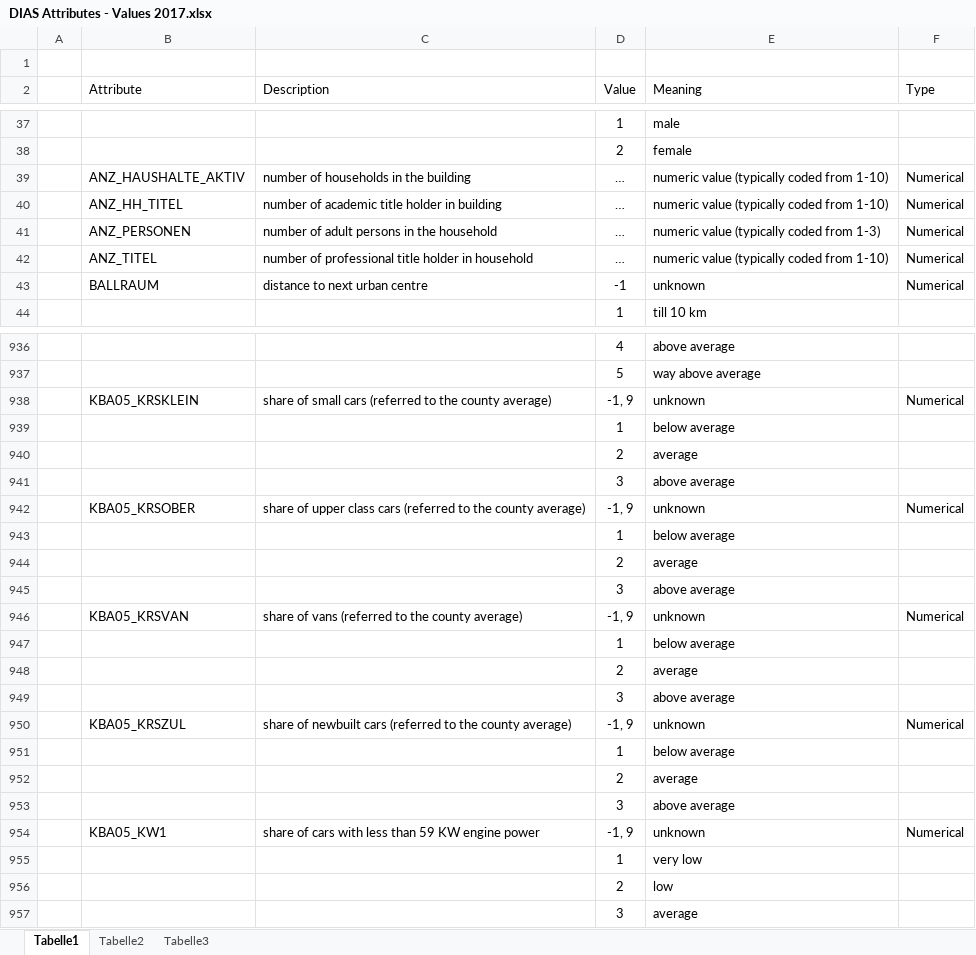
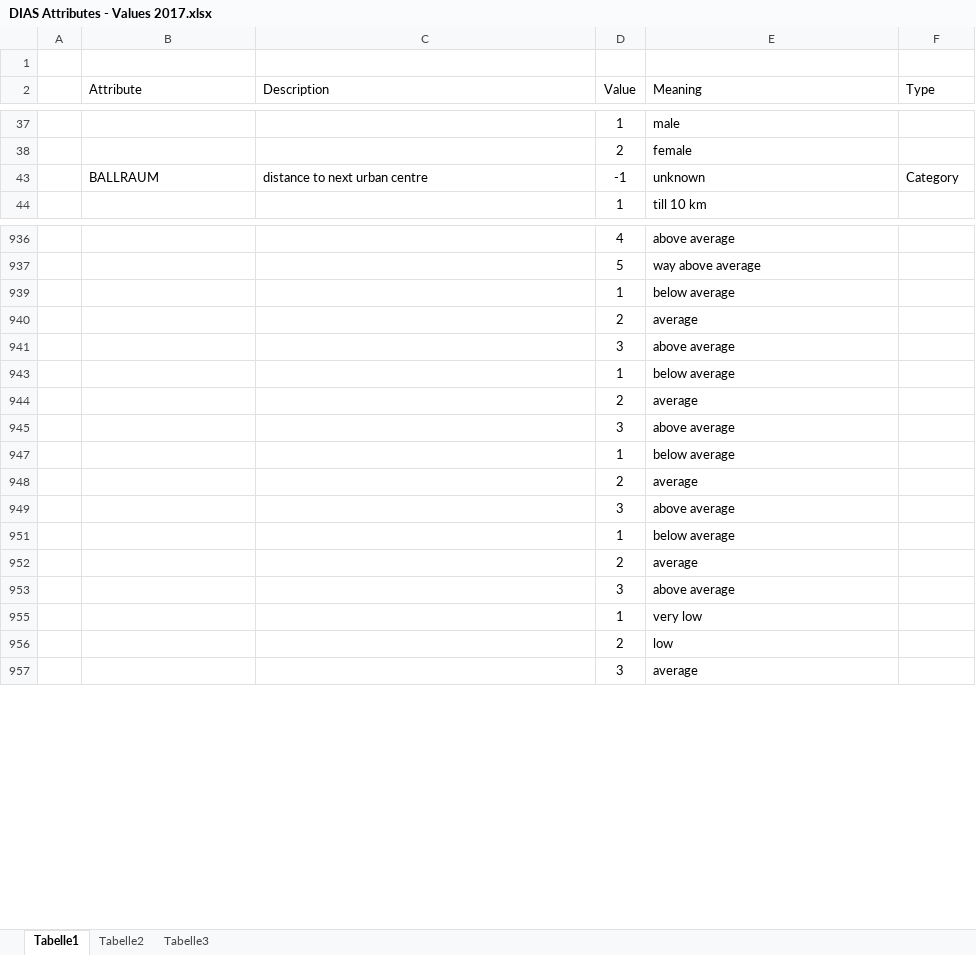
Before and after one commit to boker/udacity-capstone, an Excel workbook: DIAS Attributes - Values 2017.xlsx, sheet Tabelle1, drawn as a sheet; only a part is shown, gaps mark what is left out; values as stored, in another font and other column widths than the file's, no borders; the diff covers the shown part only; the diff names each change by its address in the sheet, - before the commit and + after, or states it on an @@ line.

```diff
--- a/DIAS Attributes - Values 2017.xlsx (sheet Tabelle1)
+++ b/DIAS Attributes - Values 2017.xlsx (sheet Tabelle1)
@@ row 39 hidden:  | ANZ_HAUSHALTE_AKTIV | number of households in the building | … | numeric value (typically coded from 1-10) | Numerical @@
@@ row 40 hidden:  | ANZ_HH_TITEL | number of academic title holder in building | … | numeric value (typically coded from 1-10) | Numerical @@
@@ row 41 hidden:  | ANZ_PERSONEN | number of adult persons in the household | … | numeric value (typically coded from 1-3) | Numerical @@
@@ row 42 hidden:  | ANZ_TITEL | number of professional title holder in household | … | numeric value (typically coded from 1-10) | Numerical @@
-F43 (Type): Numerical
+F43 (Type): Category
@@ row 938 hidden:  | KBA05_KRSKLEIN | share of small cars (referred to the county average) | -1, 9 | unknown | Numerical @@
@@ row 942 hidden:  | KBA05_KRSOBER | share of upper class cars (referred to the county average) | -1, 9 | unknown | Numerical @@
@@ row 946 hidden:  | KBA05_KRSVAN | share of vans (referred to the county average) | -1, 9 | unknown | Numerical @@
@@ row 950 hidden:  | KBA05_KRSZUL | share of newbuilt cars (referred to the county average) | -1, 9 | unknown | Numerical @@
@@ row 954 hidden:  | KBA05_KW1 | share of cars with less than 59 KW engine power | -1, 9 | unknown | Numerical @@
```
Also changed, not shown: 37 removed rows, 218 hidden or unhidden rows, 4 edited cells and cell formats elsewhere in this sheet, hidden cells, 20 other files.
